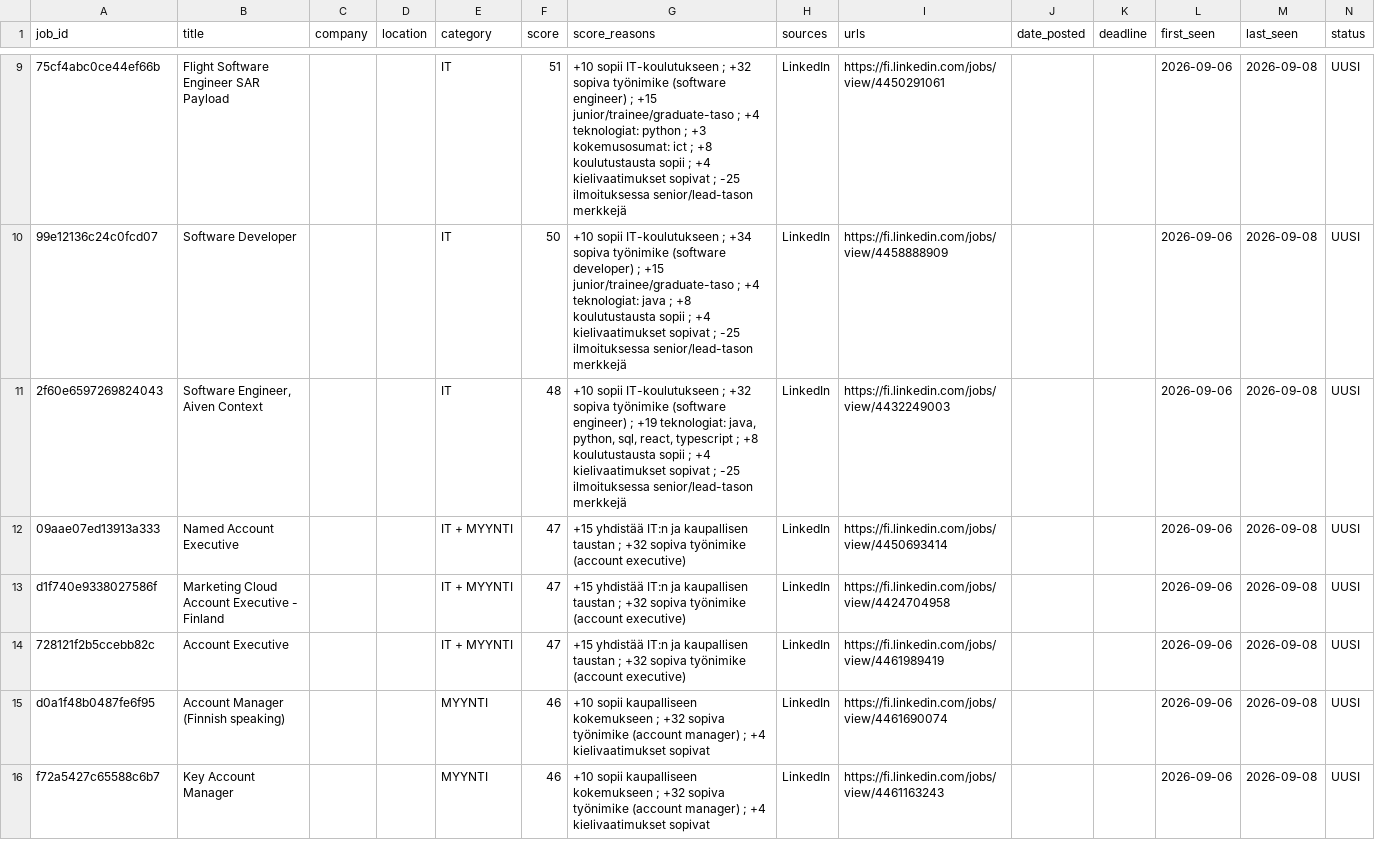
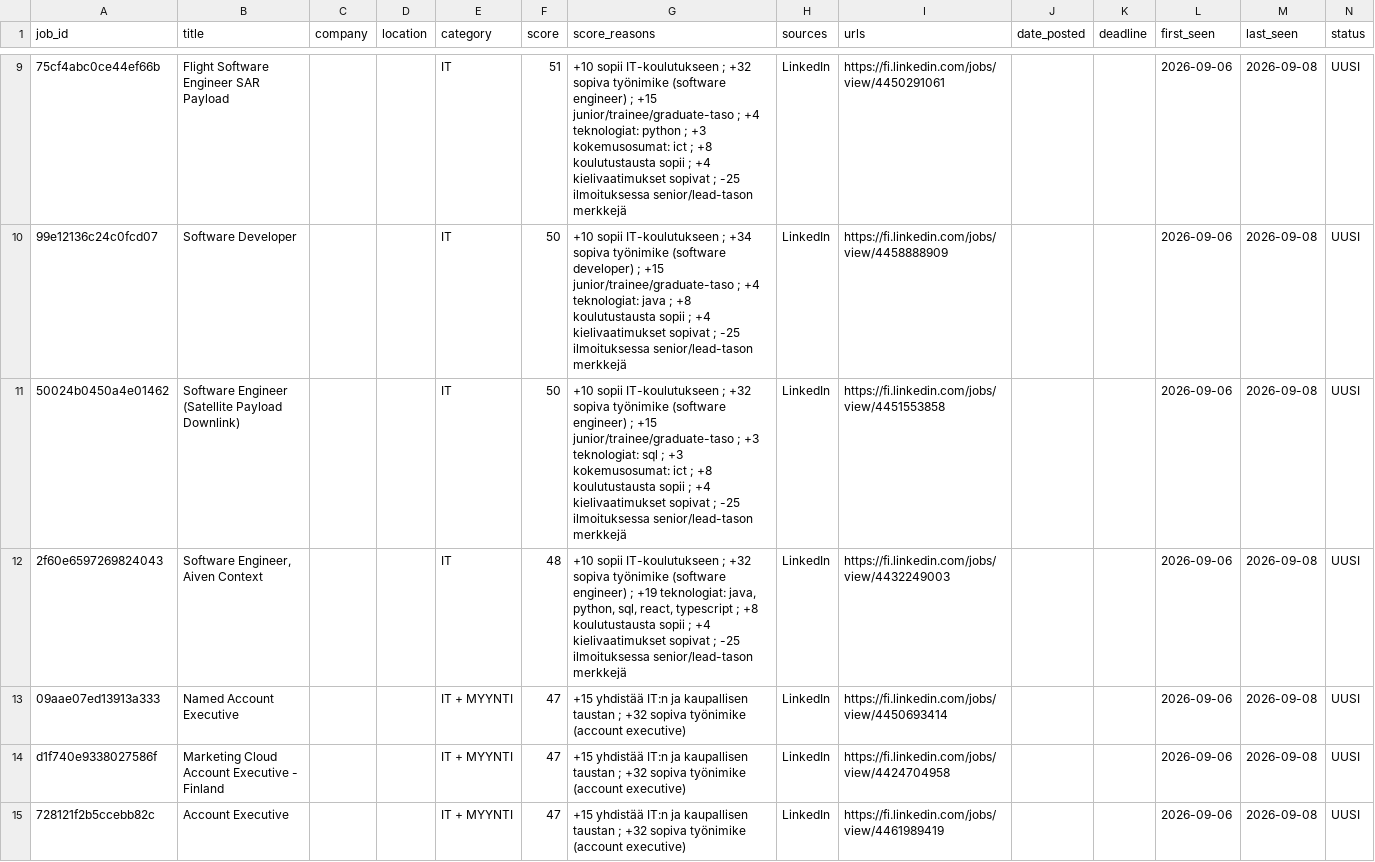
Before and after one commit to JanOlaf1/Job-agent, a CSV file: job_tracker.csv, drawn as a sheet; only a part is shown, gaps mark what is left out; the shorter side is filled out with more unchanged rows; rows hold the shown columns only; the diff covers the shown part only; the diff names each change by its address in the sheet, - before the commit and + after, or states it on an @@ line.

```diff
--- a/job_tracker.csv
+++ b/job_tracker.csv
+row 11: 50024b0450a4e01462 | Software Engineer (Satellite Payload Downlink) |  |  | IT | 50 | +10 sopii IT-koulutukseen ; +32 sopiva työnimike (software engineer) ; +15 junior/trainee/graduate-taso ; +3 teknologiat: sql ; +3 kokemusosumat: ict ; +8 koulutustausta sopii ; +4 kielivaatimukset sopivat ; -25 ilmoituksessa senior/lead-tason merkkejä | LinkedIn | https://fi.linkedin.com/jobs/view/4451553858 |  |  | 2026-09-06 | 2026-09-08 | UUSI
```
Also changed, not shown: 4 added rows and 4 removed rows elsewhere in this file, 3 other files.
